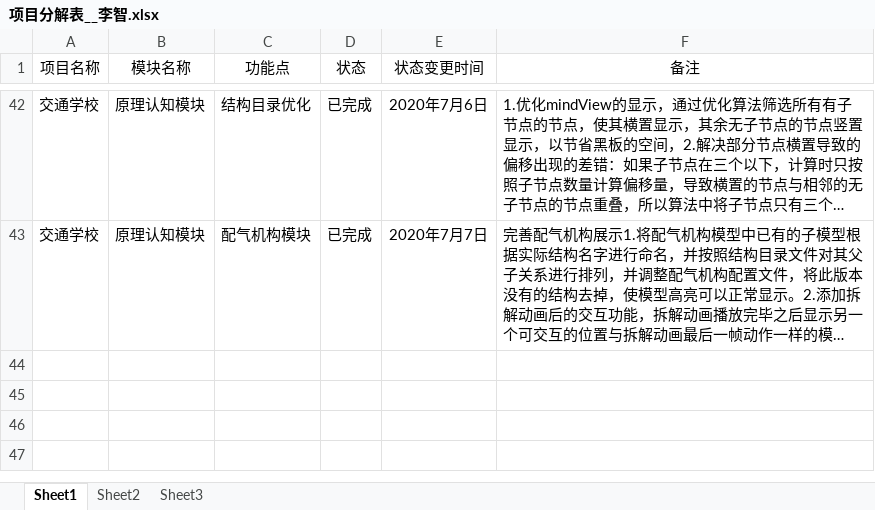
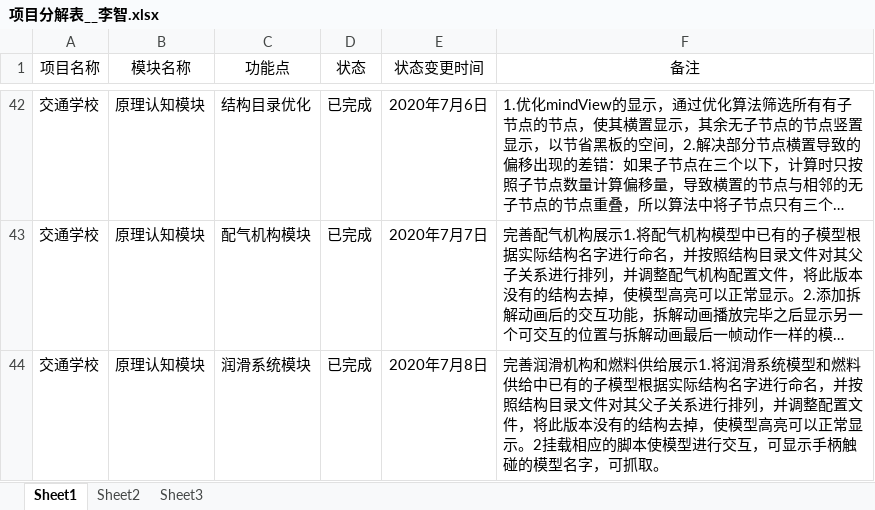
Before and after one commit to Erea1/Myprojrct, an Excel workbook: 文档/文档/项目分解表__李智.xlsx, sheet Sheet1, drawn as a sheet; only a part is shown, gaps mark what is left out; long unchanged cells end in …; values as stored, in another font and other column widths than the file's, no borders; the diff names each change by its address in the sheet, - before the commit and + after, or states it on an @@ line.

```diff
--- a/文档/文档/项目分解表__李智.xlsx (sheet Sheet1)
+++ b/文档/文档/项目分解表__李智.xlsx (sheet Sheet1)
+row 44: 交通学校 | 原理认知模块 | 润滑系统模块 | 已完成 | 2020年7月8日 | 完善润滑机构和燃料供给展示1.将润滑系统模型和燃料供给中已有的子模型根据实际结构名字进行命名，并按照结构目录文件对其父子关系进行排列，并调整配置文件，将此版本没有的结构去掉，使模型高亮可以正常显示。2挂载相应的脚本使模型进行交互，可显示手柄触碰的模型名字，可抓取。
```
Also changed, not shown: 1 other file.
